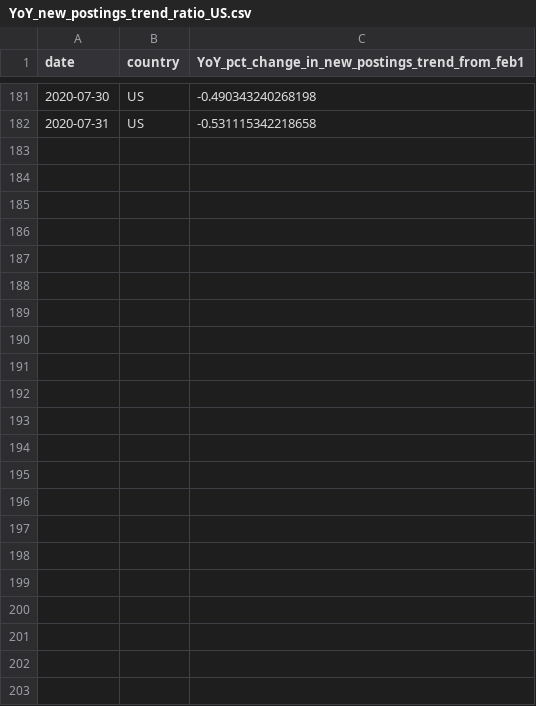
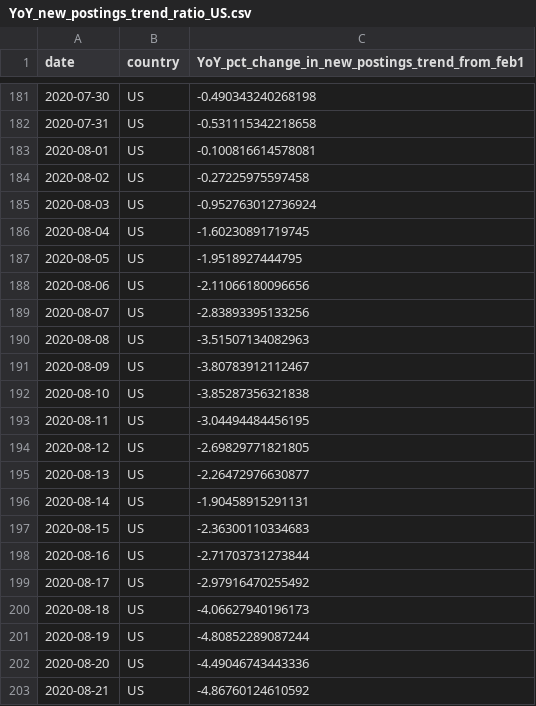
Before and after one commit to hiring-lab/job_postings_tracker, a CSV file: US/YoY_new_postings_trend_ratio_US.csv, drawn as a sheet; only a part is shown, gaps mark what is left out; the diff covers the shown part only; the diff names each change by its address in the sheet, - before the commit and + after, or states it on an @@ line.

```diff
--- a/US/YoY_new_postings_trend_ratio_US.csv
+++ b/US/YoY_new_postings_trend_ratio_US.csv
+row 183: 2020-08-01 | US | -0.100816614578081
+row 184: 2020-08-02 | US | -0.27225975597458
+row 185: 2020-08-03 | US | -0.952763012736924
+row 186: 2020-08-04 | US | -1.60230891719745
+row 187: 2020-08-05 | US | -1.9518927444795
+row 188: 2020-08-06 | US | -2.11066180096656
+row 189: 2020-08-07 | US | -2.83893395133256
+row 190: 2020-08-08 | US | -3.51507134082963
+row 191: 2020-08-09 | US | -3.80783912112467
+row 192: 2020-08-10 | US | -3.85287356321838
+row 193: 2020-08-11 | US | -3.04494484456195
+row 194: 2020-08-12 | US | -2.69829771821805
+row 195: 2020-08-13 | US | -2.26472976630877
+row 196: 2020-08-14 | US | -1.90458915291131
+row 197: 2020-08-15 | US | -2.36300110334683
+row 198: 2020-08-16 | US | -2.71703731273844
+row 199: 2020-08-17 | US | -2.97916470255492
+row 200: 2020-08-18 | US | -4.06627940196173
+row 201: 2020-08-19 | US | -4.80852289087244
+row 202: 2020-08-20 | US | -4.49046743443336
+row 203: 2020-08-21 | US | -4.86760124610592
```
Also changed, not shown: 21 edited cells elsewhere in this file, CA/YoY_new_postings_trend_ratio_CA.csv, CA/YoY_postings_trend_ratio_CA.csv, 1 other file.
